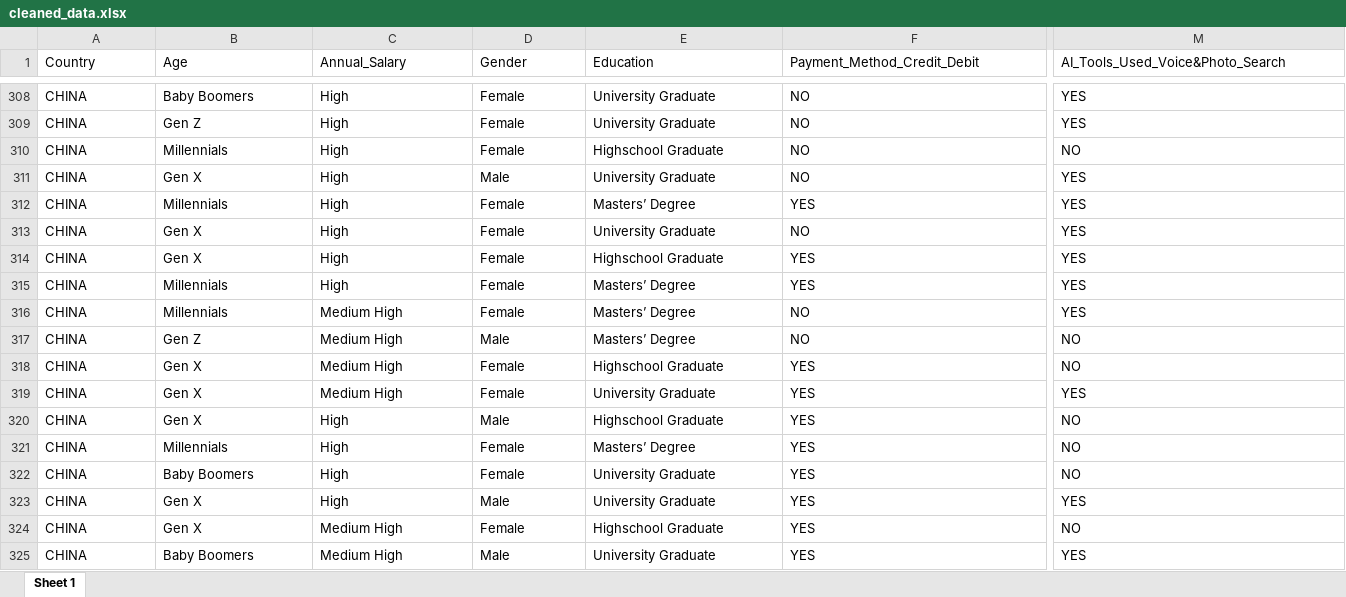
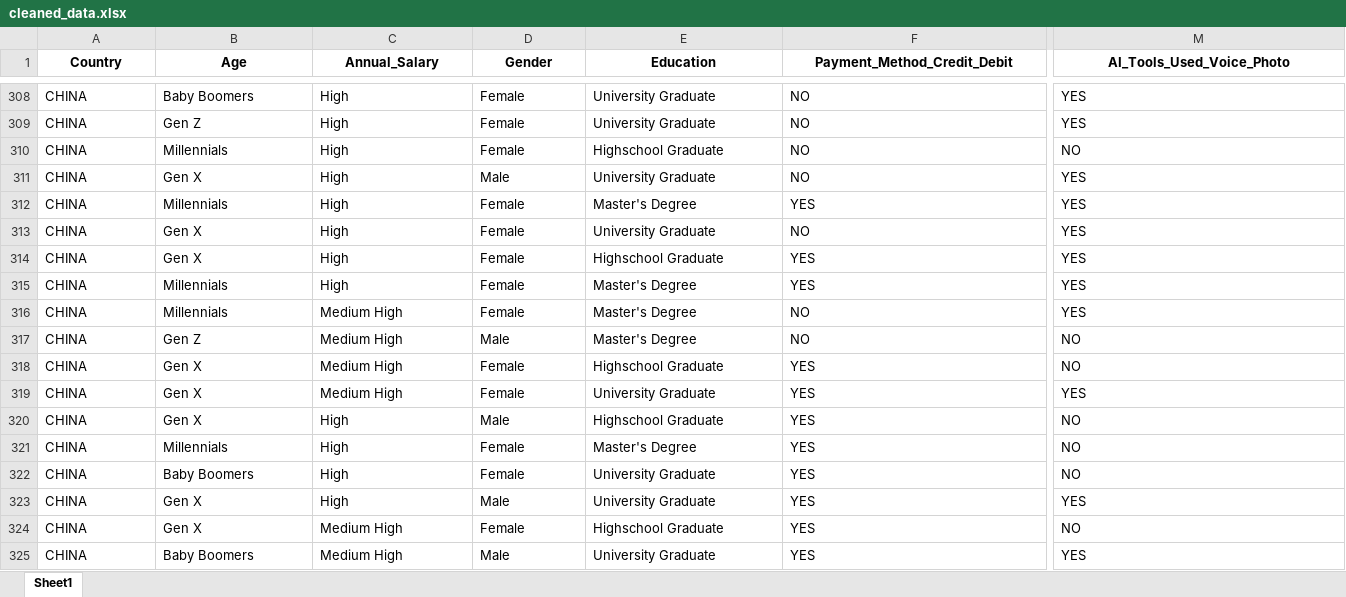
Before and after one commit to Canfieldr/DSE6311-Graduate-DS-Capstone, an Excel workbook: Code/cleaned_data.xlsx, sheet Sheet1, drawn as a sheet; only a part is shown, gaps mark what is left out; values as stored, in another font and other column widths than the file's, no borders; the diff covers the shown part only; the diff names each change by its address in the sheet, - before the commit and + after, or states it on an @@ line.

```diff
--- a/Code/cleaned_data.xlsx (sheet Sheet1)
+++ b/Code/cleaned_data.xlsx (sheet Sheet1)
-sheet tab: Sheet 1
+sheet tab: Sheet1
@@ A1:M1 bold: off → on, alignment: left → center @@
-M1: AI_Tools_Used_Voice&Photo_Search
+M1: AI_Tools_Used_Voice_Photo
-E312 (Education): Masters’ Degree
+E312 (Education): Master's Degree
-E315:E317 (Education): Masters’ Degree
+E315:E317 (Education): Master's Degree
-E321 (Education): Masters’ Degree
+E321 (Education): Master's Degree
```
Also changed, not shown: 131 edited cells and cell formats elsewhere in this sheet, 2 other files.
